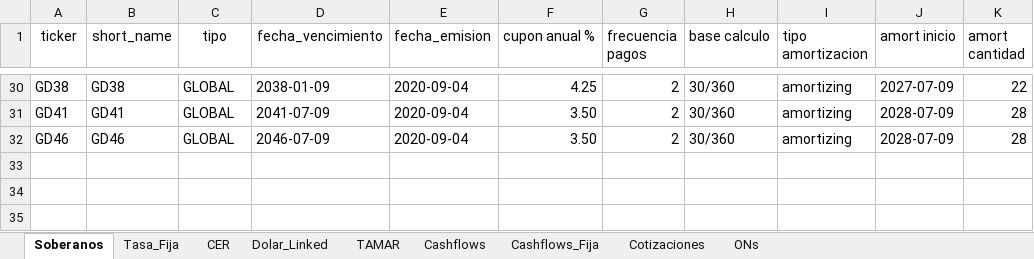
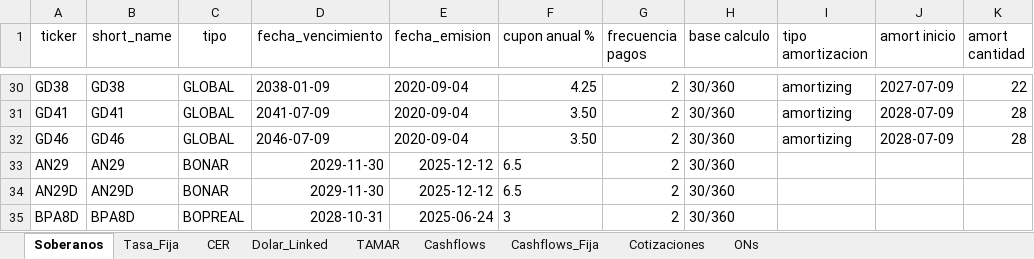
Before and after one commit to Gaston123657/Monitor---Balanz-para-desarrollo, an Excel workbook: data/instruments_master.xlsx, sheet Soberanos, drawn as a sheet; only a part is shown, gaps mark what is left out; values as stored, in another font and other column widths than the file's, no borders; the diff names each change by its address in the sheet, - before the commit and + after, or states it on an @@ line.

```diff
--- a/data/instruments_master.xlsx (sheet Soberanos)
+++ b/data/instruments_master.xlsx (sheet Soberanos)
+row 33: AN29 | AN29 | BONAR | 2029-11-30 | 2025-12-12 | 6.5 | 2 | 30/360
+row 34: AN29D | AN29D | BONAR | 2029-11-30 | 2025-12-12 | 6.5 | 2 | 30/360
+row 35: BPA8D | BPA8D | BOPREAL | 2028-10-31 | 2025-06-24 | 3 | 2 | 30/360
```
Also changed, not shown: sheet Cashflows, sheet TAMAR, sheet CER, sheet Tasa_Fija, sheet ONs, 2 other files.
